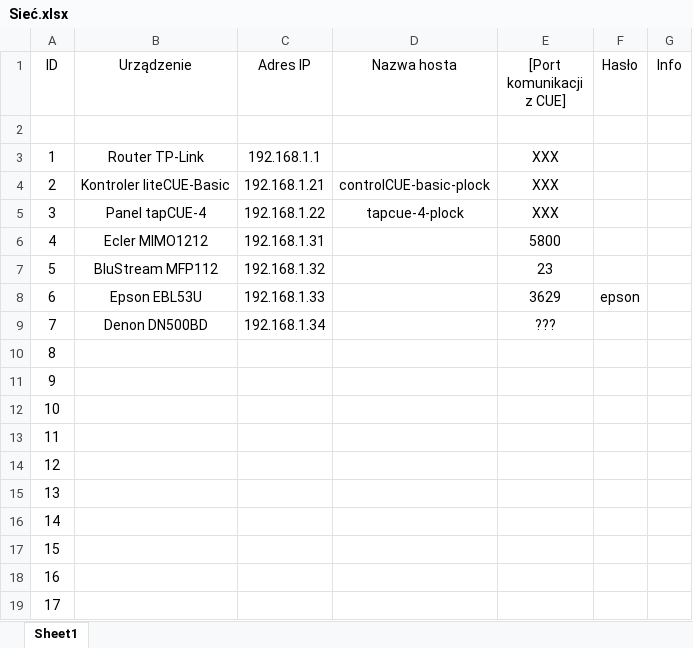
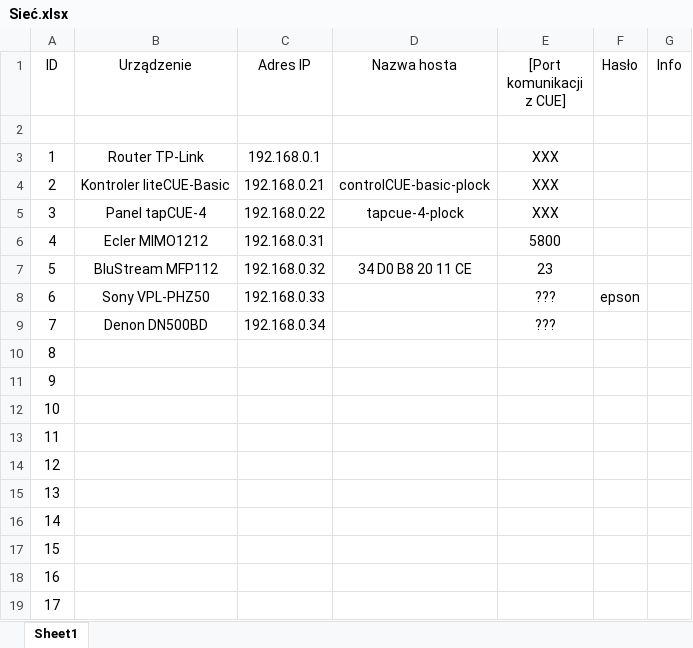
Before and after one commit to RBSystems/Crestron-10, an Excel workbook: Plock Stadion/doc/Sieć.xlsx, sheet Sheet1, drawn as a sheet; values as stored, in another font and other column widths than the file's, no borders; the diff names each change by its address in the sheet, - before the commit and + after, or states it on an @@ line.

```diff
--- a/Plock Stadion/doc/Sieć.xlsx (sheet Sheet1)
+++ b/Plock Stadion/doc/Sieć.xlsx (sheet Sheet1)
-C3 (Adres IP): 192.168.1.1
+C3 (Adres IP): 192.168.0.1
-C4 (Adres IP): 192.168.1.21
+C4 (Adres IP): 192.168.0.21
-C5 (Adres IP): 192.168.1.22
+C5 (Adres IP): 192.168.0.22
-C6 (Adres IP): 192.168.1.31
+C6 (Adres IP): 192.168.0.31
-C7 (Adres IP): 192.168.1.32
+C7 (Adres IP): 192.168.0.32
-D7 (Nazwa hosta): (empty)
+D7 (Nazwa hosta): 34 D0 B8 20 11 CE
-B8 (Urządzenie): Epson EBL53U
+B8 (Urządzenie): Sony VPL-PHZ50
-C8 (Adres IP): 192.168.1.33
+C8 (Adres IP): 192.168.0.33
-E8 ([Port komunikacji z CUE]): 3629
+E8 ([Port komunikacji z CUE]): ???
-C9 (Adres IP): 192.168.1.34
+C9 (Adres IP): 192.168.0.34
```
Also changed, not shown: 2 other files.
